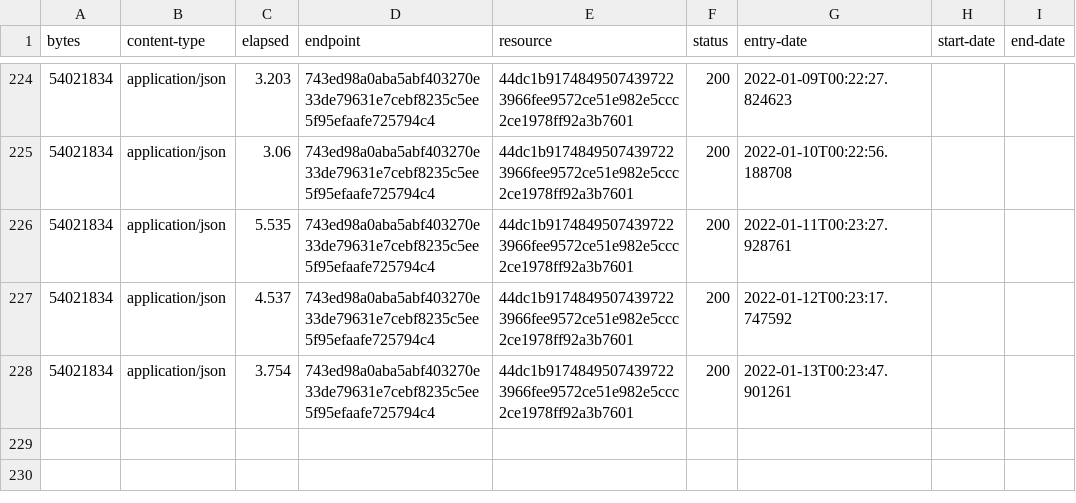
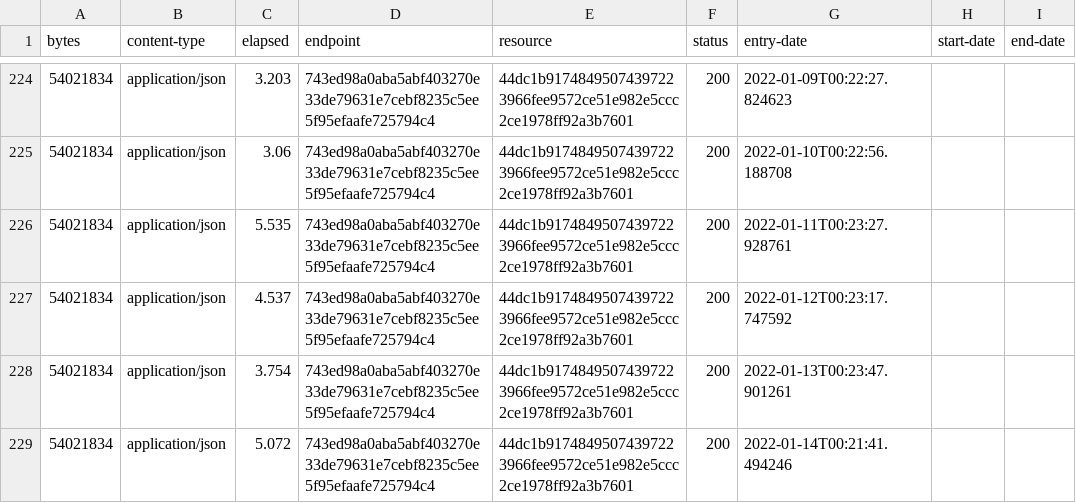
Before and after one commit to digital-land/special-area-of-conservation-collection, a CSV file: collection/log.csv, drawn as a sheet; only a part is shown, gaps mark what is left out.

Commit message:
Collection 2022-01-14

```diff
--- a/collection/log.csv
+++ b/collection/log.csv
@@ -228 +228,2 @@ bytes,content-type,elapsed,endpoint,resource,status,entry-date,start-date,end-da
 54021834,application/json,3.754,743ed98a0aba5abf403270e33de79631e7cebf8235c5ee5f95efaafe725794c4,44dc1b91748495074397223966fee9572ce51e982e5ccc2ce1978ff92a3b7601,200,2022-01-13T00:23:47.901261,,
+54021834,application/json,5.072,743ed98a0aba5abf403270e33de79631e7cebf8235c5ee5f95efaafe725794c4,44dc1b91748495074397223966fee9572ce51e982e5ccc2ce1978ff92a3b7601,200,2022-01-14T00:21:41.494246,,
```
